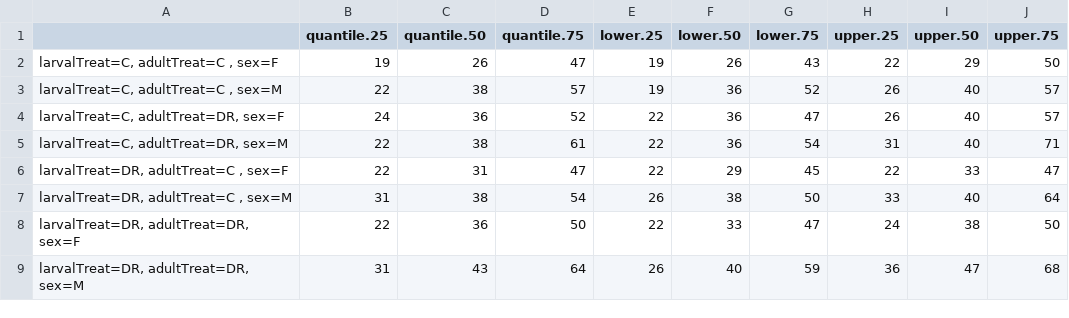
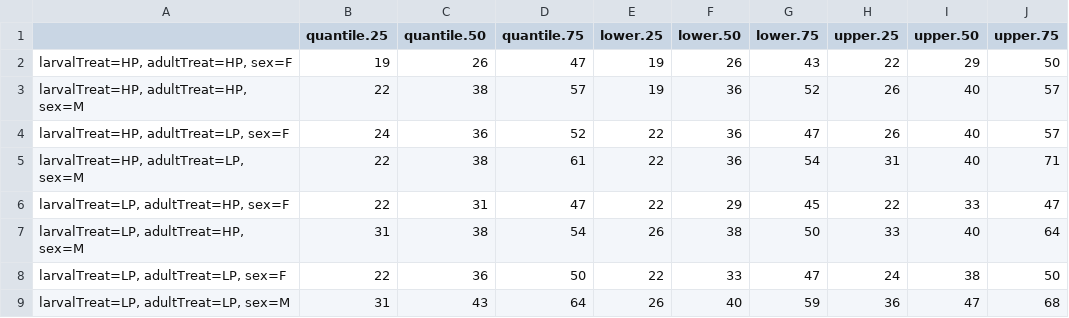
Before and after one commit to nochet/early_experience, a CSV file: processed/quantiles.csv, drawn as a sheet.

```diff
--- a/processed/quantiles.csv
+++ b/processed/quantiles.csv
@@ -1,9 +1,9 @@
 "","quantile.25","quantile.50","quantile.75","lower.25","lower.50","lower.75","upper.25","upper.50","upper.75"
-"larvalTreat=C, adultTreat=C , sex=F",19,26,47,19,26,43,22,29,50
-"larvalTreat=C, adultTreat=C , sex=M",22,38,57,19,36,52,26,40,57
-"larvalTreat=C, adultTreat=DR, sex=F",24,36,52,22,36,47,26,40,57
-"larvalTreat=C, adultTreat=DR, sex=M",22,38,61,22,36,54,31,40,71
-"larvalTreat=DR, adultTreat=C , sex=F",22,31,47,22,29,45,22,33,47
-"larvalTreat=DR, adultTreat=C , sex=M",31,38,54,26,38,50,33,40,64
-"larvalTreat=DR, adultTreat=DR, sex=F",22,36,50,22,33,47,24,38,50
-"larvalTreat=DR, adultTreat=DR, sex=M",31,43,64,26,40,59,36,47,68
+"larvalTreat=HP, adultTreat=HP, sex=F",19,26,47,19,26,43,22,29,50
+"larvalTreat=HP, adultTreat=HP, sex=M",22,38,57,19,36,52,26,40,57
+"larvalTreat=HP, adultTreat=LP, sex=F",24,36,52,22,36,47,26,40,57
+"larvalTreat=HP, adultTreat=LP, sex=M",22,38,61,22,36,54,31,40,71
+"larvalTreat=LP, adultTreat=HP, sex=F",22,31,47,22,29,45,22,33,47
+"larvalTreat=LP, adultTreat=HP, sex=M",31,38,54,26,38,50,33,40,64
+"larvalTreat=LP, adultTreat=LP, sex=F",22,36,50,22,33,47,24,38,50
+"larvalTreat=LP, adultTreat=LP, sex=M",31,43,64,26,40,59,36,47,68
```
Also changed, not shown: processed/SummarySurvModel_larvAdulSex.csv, processed/eggDat_Leslie.csv, 13 other files.
